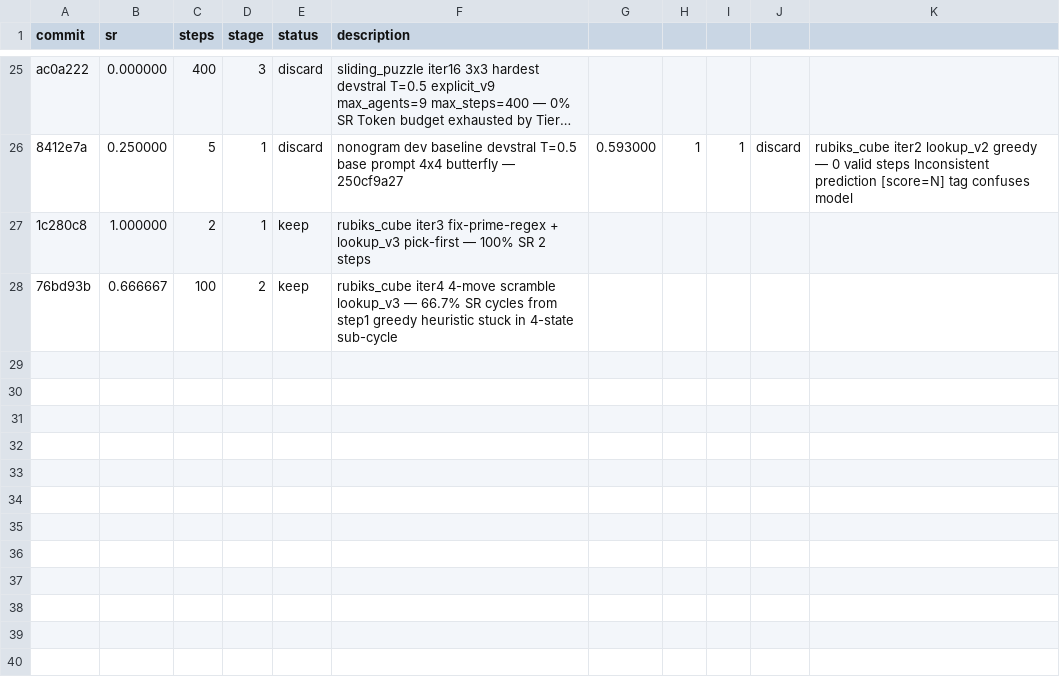
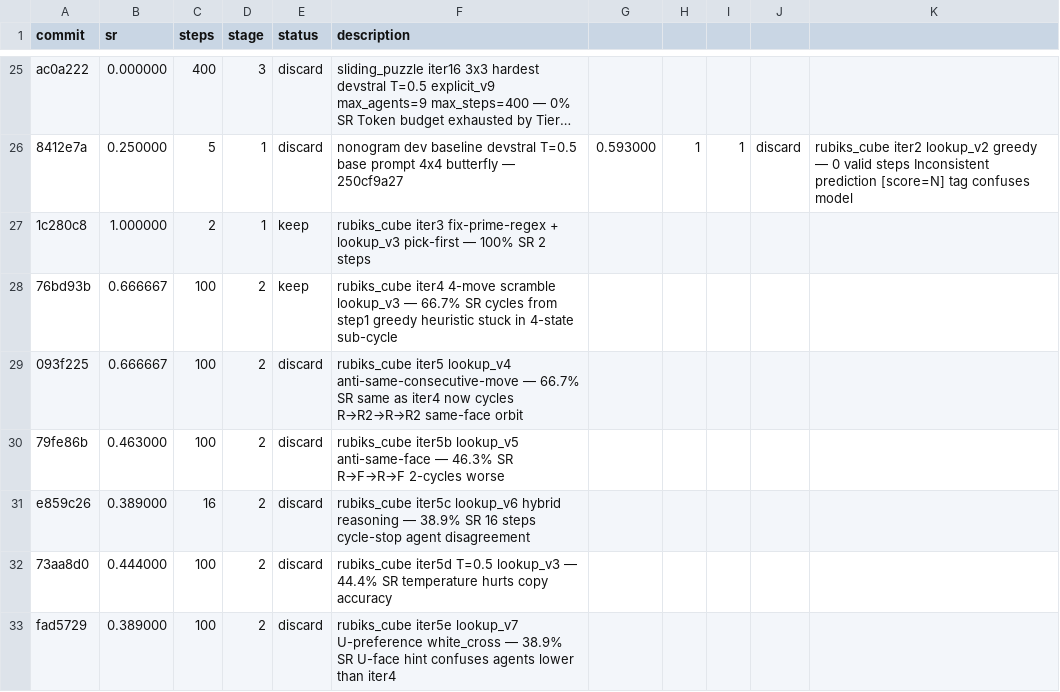
Before and after one commit to LSailer/Lecuture-AGI-Project, a TSV file: results.tsv, drawn as a sheet; only a part is shown, gaps mark what is left out; long unchanged cells end in …; the diff names each change by its address in the sheet, - before the commit and + after, or states it on an @@ line.

Commit message:
results: discard rubiks_cube iter5 all variants — 66.7% SR best, greedy lookup trapped in R-orbit for 4-move scramble

```diff
--- a/results.tsv
+++ b/results.tsv
+row 29: 093f225 | 0.666667 | 100 | 2 | discard | rubiks_cube iter5 lookup_v4 anti-same-consecutive-move — 66.7% SR same as iter4 now cycles R→R2→R→R2 same-face orbit
+row 30: 79fe86b | 0.463000 | 100 | 2 | discard | rubiks_cube iter5b lookup_v5 anti-same-face — 46.3% SR R→F→R→F 2-cycles worse
+row 31: e859c26 | 0.389000 | 16 | 2 | discard | rubiks_cube iter5c lookup_v6 hybrid reasoning — 38.9% SR 16 steps cycle-stop agent disagreement
+row 32: 73aa8d0 | 0.444000 | 100 | 2 | discard | rubiks_cube iter5d T=0.5 lookup_v3 — 44.4% SR temperature hurts copy accuracy
+row 33: fad5729 | 0.389000 | 100 | 2 | discard | rubiks_cube iter5e lookup_v7 U-preference white_cross — 38.9% SR U-face hint confuses agents lower than iter4
```
Also changed, not shown: 3 other files.
